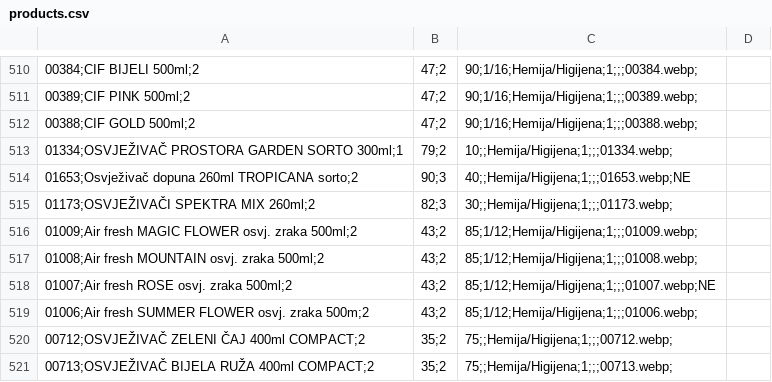
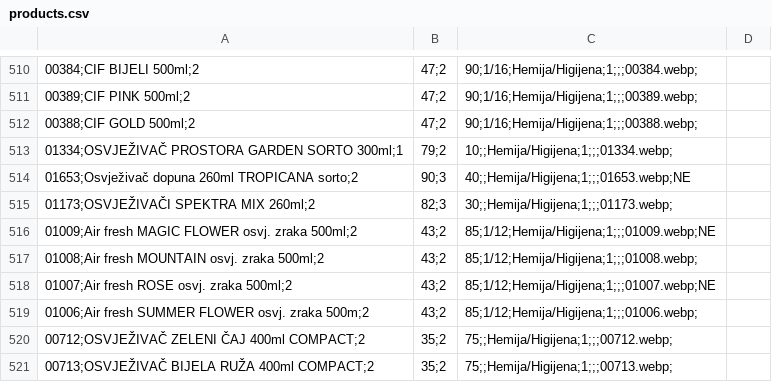
Before and after one commit to doosubasic-byte/katalog, a CSV file: data/products.csv, drawn as a sheet; only a part is shown, gaps mark what is left out; the diff names each change by its address in the sheet, - before the commit and + after, or states it on an @@ line.

Commit message:
Update products.csv

```diff
--- a/data/products.csv
+++ b/data/products.csv
-C516: 85;1/12;Hemija/Higijena;1;;;01009.webp;
+C516: 85;1/12;Hemija/Higijena;1;;;01009.webp;NE
```
